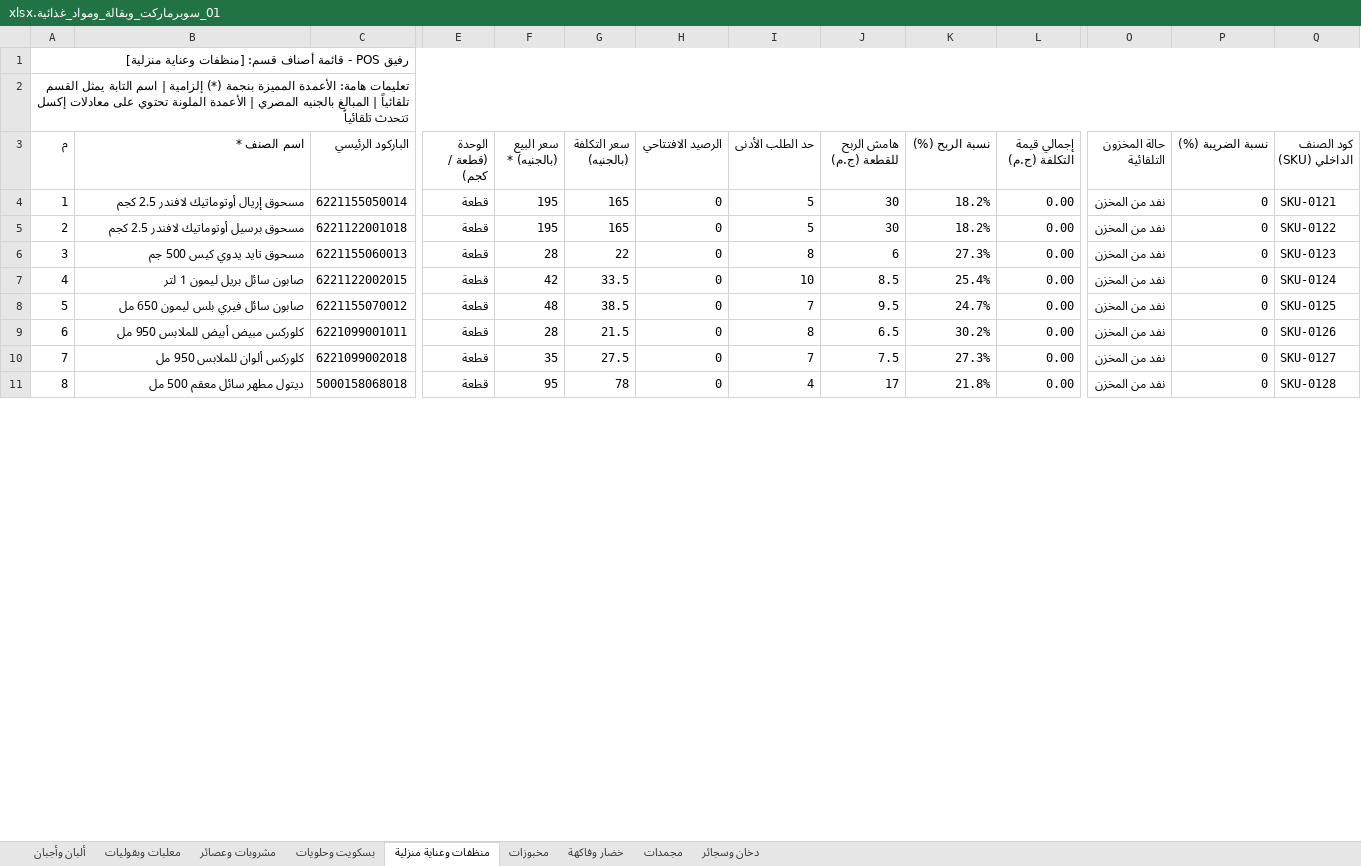
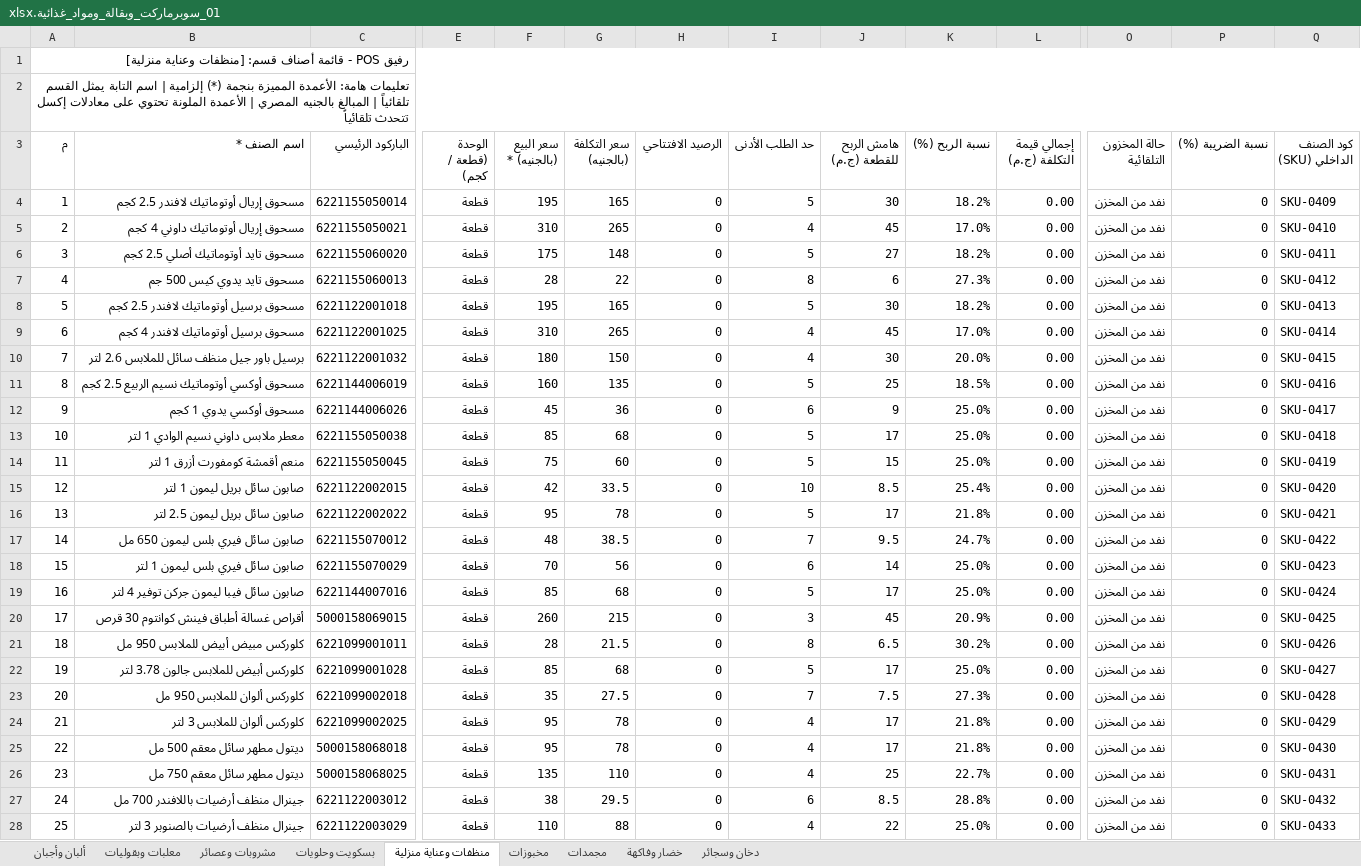
Before and after one commit to ISlamKhaledAli/RAFIQ, an Excel workbook: قوالب_أصناف_المحلات_Excel/01_سوبرماركت_وبقالة_ومواد_غذائية.xlsx, sheet منظفات وعناية منزلية, drawn as a sheet; only a part is shown, gaps mark what is left out; values as stored, in another font and other column widths than the file's, no borders; addresses are those after the commit; rows hold the shown columns only; the diff covers the shown part only; the diff names each change by its address in the sheet, - before the commit and + after, or states it on an @@ line.

```diff
--- a/قوالب_أصناف_المحلات_Excel/01_سوبرماركت_وبقالة_ومواد_غذائية.xlsx (sheet منظفات وعناية منزلية)
+++ b/قوالب_أصناف_المحلات_Excel/01_سوبرماركت_وبقالة_ومواد_غذائية.xlsx (sheet منظفات وعناية منزلية)
@@ sheet tab order changed: ألبان وأجبان | معلبات وبقوليات | مشروبات وعصائر | بسكويت وحلويات | منظفات وعناية منزلية | مخبوزات | مجمدات | خضار وفاكهة | دخان وسجائر @@
-Q4 (كود الصنف الداخلي (SKU)): SKU-0121
+Q4 (كود الصنف الداخلي (SKU)): SKU-0409
+row 5: 2 | مسحوق إريال أوتوماتيك داوني 4 كجم | 6221155050021 | قطعة | 310 | 265 | 0 | 4 | 45 | 17.0% | 0.00 | نفد من المخزن | 0 | SKU-0410
@@ column A (م) renumbered between rows 6 and 75 @@
-B6 (اسم الصنف *): مسحوق برسيل أوتوماتيك لافندر 2.5 كجم
+B6 (اسم الصنف *): مسحوق تايد أوتوماتيك أصلي 2.5 كجم
-C6 (الباركود الرئيسي): 6221122001018
+C6 (الباركود الرئيسي): 6221155060020
-F6 (سعر البيع (بالجنيه) *): 195
+F6 (سعر البيع (بالجنيه) *): 175
-G6 (سعر التكلفة (بالجنيه)): 165
+G6 (سعر التكلفة (بالجنيه)): 148
-J6 (هامش الربح للقطعة (ج.م)): 30
+J6 (هامش الربح للقطعة (ج.م)): 27
-Q6 (كود الصنف الداخلي (SKU)): SKU-0122
+Q6 (كود الصنف الداخلي (SKU)): SKU-0411
-Q7 (كود الصنف الداخلي (SKU)): SKU-0123
+Q7 (كود الصنف الداخلي (SKU)): SKU-0412
+row 8: 5 | مسحوق برسيل أوتوماتيك لافندر 2.5 كجم | 6221122001018 | قطعة | 195 | 165 | 0 | 5 | 30 | 18.2% | 0.00 | نفد من المخزن | 0 | SKU-0413
+row 9: 6 | مسحوق برسيل أوتوماتيك لافندر 4 كجم | 6221122001025 | قطعة | 310 | 265 | 0 | 4 | 45 | 17.0% | 0.00 | نفد من المخزن | 0 | SKU-0414
+row 10: 7 | برسيل باور جيل منظف سائل للملابس 2.6 لتر | 6221122001032 | قطعة | 180 | 150 | 0 | 4 | 30 | 20.0% | 0.00 | نفد من المخزن | 0 | SKU-0415
+row 11: 8 | مسحوق أوكسي أوتوماتيك نسيم الربيع 2.5 كجم | 6221144006019 | قطعة | 160 | 135 | 0 | 5 | 25 | 18.5% | 0.00 | نفد من المخزن | 0 | SKU-0416
+row 12: 9 | مسحوق أوكسي يدوي 1 كجم | 6221144006026 | قطعة | 45 | 36 | 0 | 6 | 9 | 25.0% | 0.00 | نفد من المخزن | 0 | SKU-0417
+row 13: 10 | معطر ملابس داوني نسيم الوادي 1 لتر | 6221155050038 | قطعة | 85 | 68 | 0 | 5 | 17 | 25.0% | 0.00 | نفد من المخزن | 0 | SKU-0418
+row 14: 11 | منعم أقمشة كومفورت أزرق 1 لتر | 6221155050045 | قطعة | 75 | 60 | 0 | 5 | 15 | 25.0% | 0.00 | نفد من المخزن | 0 | SKU-0419
-Q15 (كود الصنف الداخلي (SKU)): SKU-0124
+Q15 (كود الصنف الداخلي (SKU)): SKU-0420
+row 16: 13 | صابون سائل بريل ليمون 2.5 لتر | 6221122002022 | قطعة | 95 | 78 | 0 | 5 | 17 | 21.8% | 0.00 | نفد من المخزن | 0 | SKU-0421
-Q17 (كود الصنف الداخلي (SKU)): SKU-0125
+Q17 (كود الصنف الداخلي (SKU)): SKU-0422
+row 18: 15 | صابون سائل فيري بلس ليمون 1 لتر | 6221155070029 | قطعة | 70 | 56 | 0 | 6 | 14 | 25.0% | 0.00 | نفد من المخزن | 0 | SKU-0423
+row 19: 16 | صابون سائل فيبا ليمون جركن توفير 4 لتر | 6221144007016 | قطعة | 85 | 68 | 0 | 5 | 17 | 25.0% | 0.00 | نفد من المخزن | 0 | SKU-0424
+row 20: 17 | أقراص غسالة أطباق فينش كوانتوم 30 قرص | 5000158069015 | قطعة | 260 | 215 | 0 | 3 | 45 | 20.9% | 0.00 | نفد من المخزن | 0 | SKU-0425
-Q21 (كود الصنف الداخلي (SKU)): SKU-0126
+Q21 (كود الصنف الداخلي (SKU)): SKU-0426
+row 22: 19 | كلوركس أبيض للملابس جالون 3.78 لتر | 6221099001028 | قطعة | 85 | 68 | 0 | 5 | 17 | 25.0% | 0.00 | نفد من المخزن | 0 | SKU-0427
-Q23 (كود الصنف الداخلي (SKU)): SKU-0127
+Q23 (كود الصنف الداخلي (SKU)): SKU-0428
+row 24: 21 | كلوركس ألوان للملابس 3 لتر | 6221099002025 | قطعة | 95 | 78 | 0 | 4 | 17 | 21.8% | 0.00 | نفد من المخزن | 0 | SKU-0429
-Q25 (كود الصنف الداخلي (SKU)): SKU-0128
+Q25 (كود الصنف الداخلي (SKU)): SKU-0430
+row 26: 23 | ديتول مطهر سائل معقم 750 مل | 5000158068025 | قطعة | 135 | 110 | 0 | 4 | 25 | 22.7% | 0.00 | نفد من المخزن | 0 | SKU-0431
+row 27: 24 | جينرال منظف أرضيات باللافندر 700 مل | 6221122003012 | قطعة | 38 | 29.5 | 0 | 6 | 8.5 | 28.8% | 0.00 | نفد من المخزن | 0 | SKU-0432
+row 28: 25 | جينرال منظف أرضيات بالصنوبر 3 لتر | 6221122003029 | قطعة | 110 | 88 | 0 | 4 | 22 | 25.0% | 0.00 | نفد من المخزن | 0 | SKU-0433
```
Also changed, not shown: 39 added rows, 4 removed rows and 24 edited cells elsewhere in this sheet, sheet معلبات وبقوليات, sheet ألبان وأجبان, sheet بسكويت وحلويات, sheet مشروبات وعصائر, sheet مجمدات, sheet خضار وفاكهة, 2 more sheets, formulas that keep their value, 2 other files.
